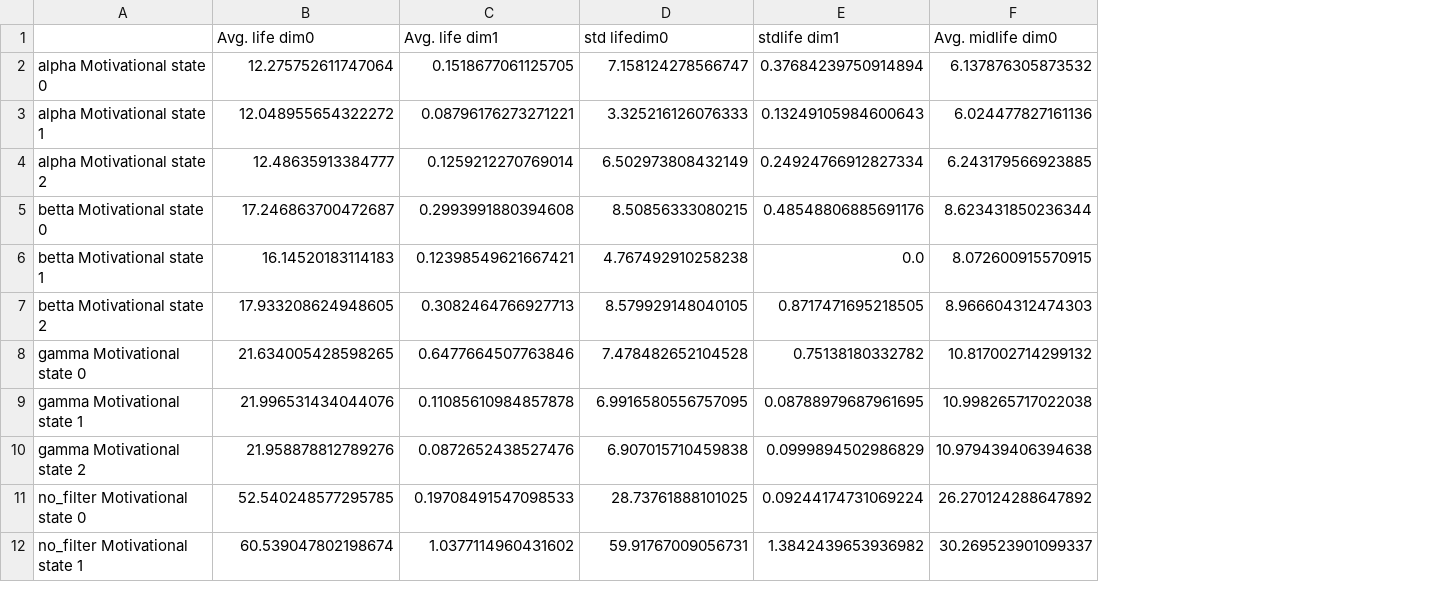
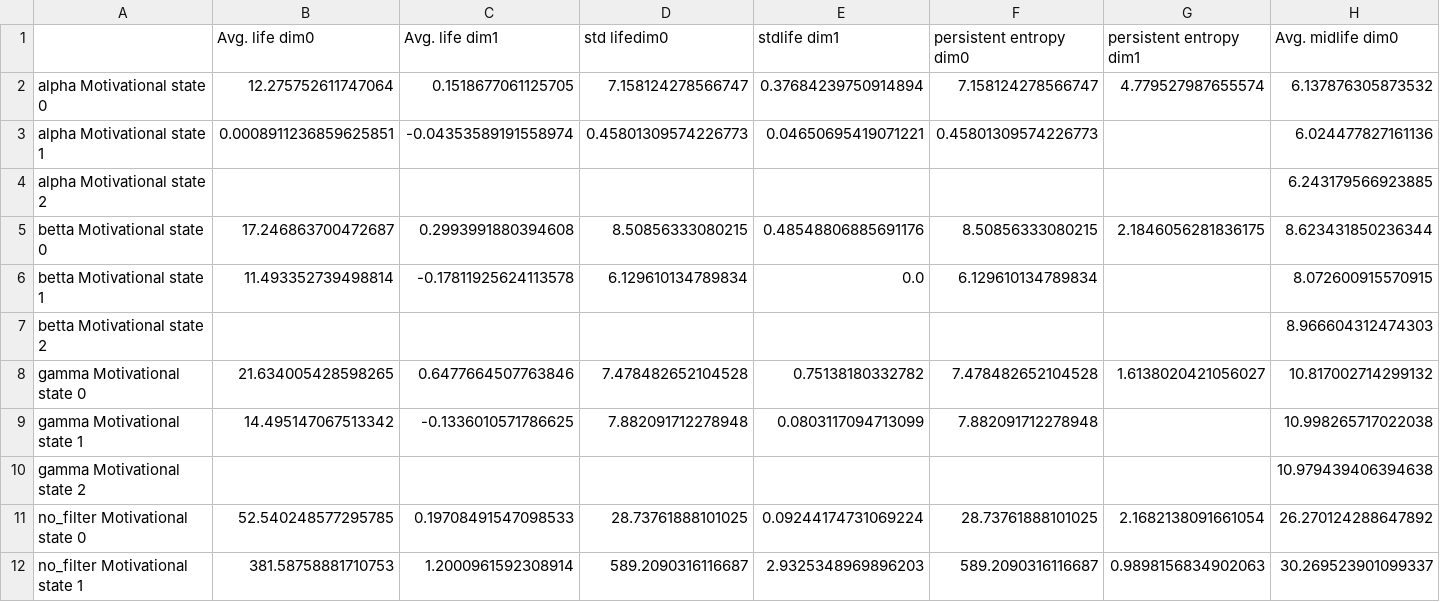
Before and after one commit to fritzpere/TFM, a CSV file: results/subject_29/electrode_space/intensities/descriptor_tables/top_descriptors_tables.csv, drawn as a sheet; only a part is shown; the diff covers the shown part only; the diff names each change by its address in the sheet, - before the commit and + after, or states it on an @@ line.

```diff
--- a/results/subject_29/electrode_space/intensities/descriptor_tables/top_descriptors_tables.csv
+++ b/results/subject_29/electrode_space/intensities/descriptor_tables/top_descriptors_tables.csv
+column F (persistent entropy dim0), rows 2-12: 7.158124278566747 | 0.45801309574226773 |  | 8.50856333080215 | 6.129610134789834 |  | 7.478482652104528 | 7.882091712278948 |  | 28.73761888101025 | 589.2090316116687
+column G (persistent entropy dim1), rows 2-12: 4.779527987655574 |  |  | 2.1846056281836175 |  |  | 1.6138020421056027 |  |  | 2.1682138091661054 | 0.9898156834902063
-B3 (Avg. life dim0): 12.048955654322272
+B3 (Avg. life dim0): 0.0008911236859625851
-C3 (Avg. life dim1): 0.08796176273271221
+C3 (Avg. life dim1): -0.04353589191558974
-D3 (std lifedim0): 3.325216126076333
+D3 (std lifedim0): 0.45801309574226773
-E3 (stdlife dim1): 0.13249105984600643
+E3 (stdlife dim1): 0.04650695419071221
-B4 (Avg. life dim0): 12.48635913384777
+B4 (Avg. life dim0): (empty)
-C4 (Avg. life dim1): 0.1259212270769014
+C4 (Avg. life dim1): (empty)
-D4 (std lifedim0): 6.502973808432149
+D4 (std lifedim0): (empty)
-E4 (stdlife dim1): 0.24924766912827334
+E4 (stdlife dim1): (empty)
-B6 (Avg. life dim0): 16.14520183114183
+B6 (Avg. life dim0): 11.493352739498814
-C6 (Avg. life dim1): 0.12398549621667421
+C6 (Avg. life dim1): -0.17811925624113578
-D6 (std lifedim0): 4.767492910258238
+D6 (std lifedim0): 6.129610134789834
-B7 (Avg. life dim0): 17.933208624948605
+B7 (Avg. life dim0): (empty)
-C7 (Avg. life dim1): 0.3082464766927713
+C7 (Avg. life dim1): (empty)
-D7 (std lifedim0): 8.579929148040105
+D7 (std lifedim0): (empty)
-E7 (stdlife dim1): 0.8717471695218505
+E7 (stdlife dim1): (empty)
-B9 (Avg. life dim0): 21.996531434044076
+B9 (Avg. life dim0): 14.495147067513342
-C9 (Avg. life dim1): 0.11085610984857878
+C9 (Avg. life dim1): -0.1336010571786625
-D9 (std lifedim0): 6.9916580556757095
+D9 (std lifedim0): 7.882091712278948
-E9 (stdlife dim1): 0.08788979687961695
+E9 (stdlife dim1): 0.0803117094713099
-B10 (Avg. life dim0): 21.958878812789276
+B10 (Avg. life dim0): (empty)
-C10 (Avg. life dim1): 0.0872652438527476
+C10 (Avg. life dim1): (empty)
-D10 (std lifedim0): 6.907015710459838
+D10 (std lifedim0): (empty)
-E10 (stdlife dim1): 0.0999894502986829
+E10 (stdlife dim1): (empty)
-B12 (Avg. life dim0): 60.539047802198674
+B12 (Avg. life dim0): 381.58758881710753
-C12 (Avg. life dim1): 1.0377114960431602
+C12 (Avg. life dim1): 1.2000961592308914
-D12 (std lifedim0): 59.91767009056731
+D12 (std lifedim0): 589.2090316116687
-E12 (stdlife dim1): 1.3842439653936982
+E12 (stdlife dim1): 2.9325348969896203
```
Also changed, not shown: 4 edited cells elsewhere in this file, results/subject_28/electrode_space/intensities/descriptor_tables/top_descriptors_tables.csv, results/subject_28/font_space/intensities/descriptor_tables/top_descriptors_tables.csv, 7 other files.
